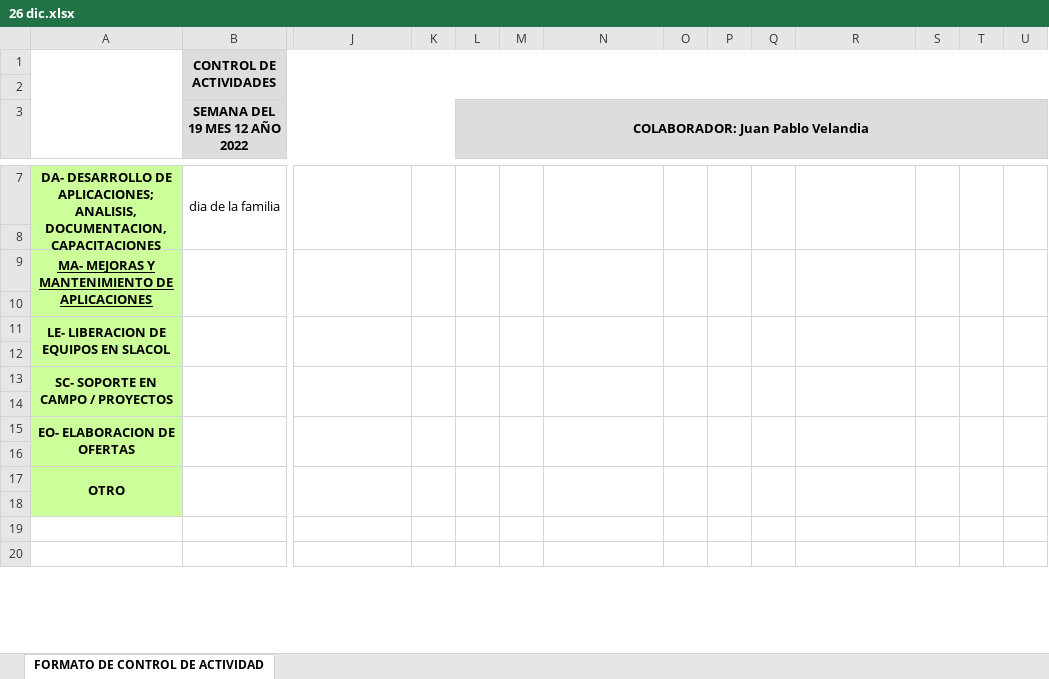
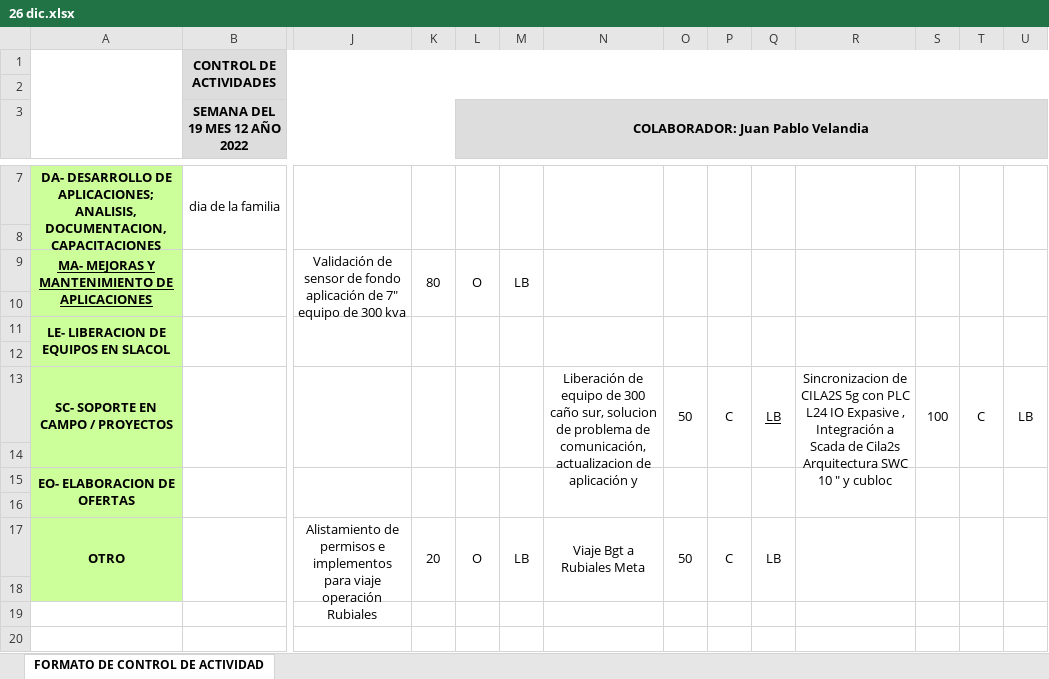
Before and after one commit to VelandiaJuan/horasExtra, an Excel workbook: Reporte Actividades/2022/12.dic/26 dic.xlsx, sheet FORMATO DE CONTROL DE ACTIVIDAD, drawn as a sheet; only a part is shown, gaps mark what is left out; values as stored, in another font and other column widths than the file's, no borders; charts and pictures and table styles not drawn; removed rows and columns are numbered as before the commit, all else as after; rows hold the shown columns only; the diff names each change by its address in the sheet, - before the commit and + after, or states it on an @@ line.

Commit message:
reporte de actividades

```diff
--- a/Reporte Actividades/2022/12.dic/26 dic.xlsx (sheet FORMATO DE CONTROL DE ACTIVIDAD)
+++ b/Reporte Actividades/2022/12.dic/26 dic.xlsx (sheet FORMATO DE CONTROL DE ACTIVIDAD)
-row 9: MA- MEJORAS Y MANTENIMIENTO DE APLICACIONES
+row 9: MA- MEJORAS Y MANTENIMIENTO DE APLICACIONES |  | Validación de sensor de fondo aplicación de 7" equipo de 300 kva | 80 | O | LB
-row 13: SC- SOPORTE EN CAMPO / PROYECTOS
+row 13: SC- SOPORTE EN CAMPO / PROYECTOS |  |  |  |  |  | Liberación de equipo de 300 caño sur, solucion de problema de comunicación, actualizacion de aplicación y | 50 | C | LB | Sincronizacion de CILA2S 5g con PLC L24 IO Expasive , Integración a Scada de Cila2s Arquitectura SWC 10 " y cubloc | 100 | C | LB
-row 17: OTRO
+row 17: OTRO |  | Alistamiento de permisos e implementos para viaje operación Rubiales | 20 | O | LB | Viaje Bgt a Rubiales Meta | 50 | C | LB
```
Also changed, not shown: charts or pictures, 1 other file.
